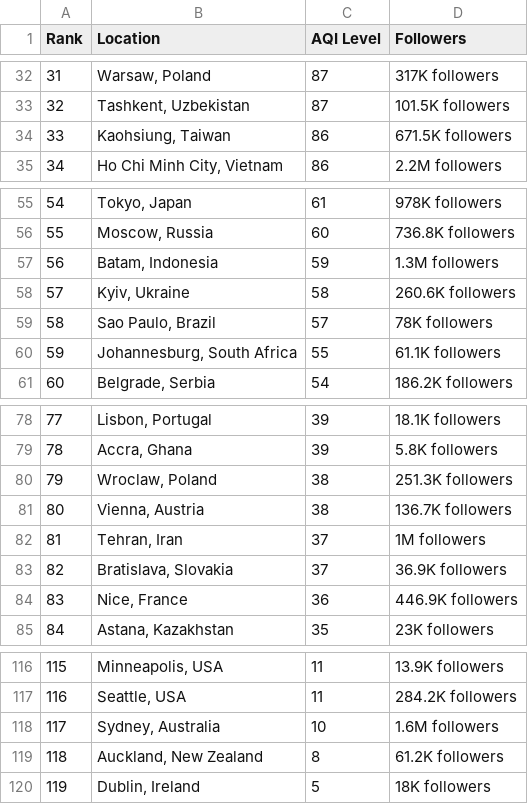
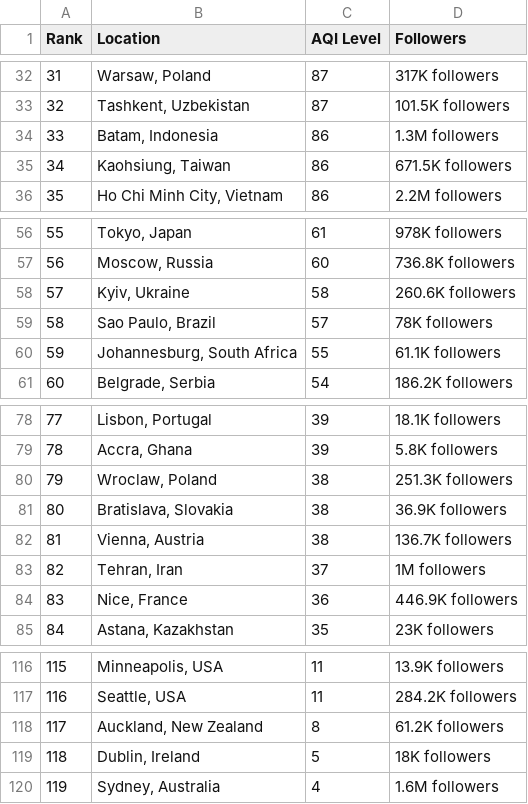
Before and after one commit to dipunew/Most-Polluted-Cities-in-The-World, a CSV file: air-quality.csv, drawn as a sheet; only a part is shown, gaps mark what is left out; removed rows and columns are numbered as before the commit, all else as after; the diff covers the shown part only; the diff names each change by its address in the sheet, - before the commit and + after, or states it on an @@ line.

```diff
--- a/air-quality.csv
+++ b/air-quality.csv
@@ column A (Rank) renumbered between rows 6 and 119 @@
+row 34: 33 | Batam, Indonesia | 86 | 1.3M followers
-row 57: 56 | Batam, Indonesia | 59 | 1.3M followers
+row 81: 80 | Bratislava, Slovakia | 38 | 36.9K followers
-row 83: 82 | Bratislava, Slovakia | 37 | 36.9K followers
-row 118: 117 | Sydney, Australia | 10 | 1.6M followers
+row 120: 119 | Sydney, Australia | 4 | 1.6M followers
```
Also changed, not shown: 5 added rows and 5 removed rows elsewhere in this file.
